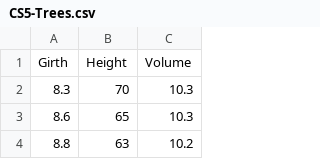
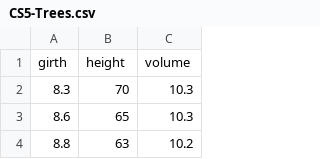
Before and after one commit to cambiotraining/stats-week, a CSV file: materials/data/CS5-Trees.csv, drawn as a sheet; only a part is shown; removed rows and columns are numbered as before the commit, all else as after; the diff names each change by its address in the sheet, - before the commit and + after, or states it on an @@ line.

```diff
--- a/materials/data/CS5-Trees.csv
+++ b/materials/data/CS5-Trees.csv
-row 1: Girth | Height | Volume
+row 1: girth | height | volume
```
Also changed, not shown: 28 other files.
